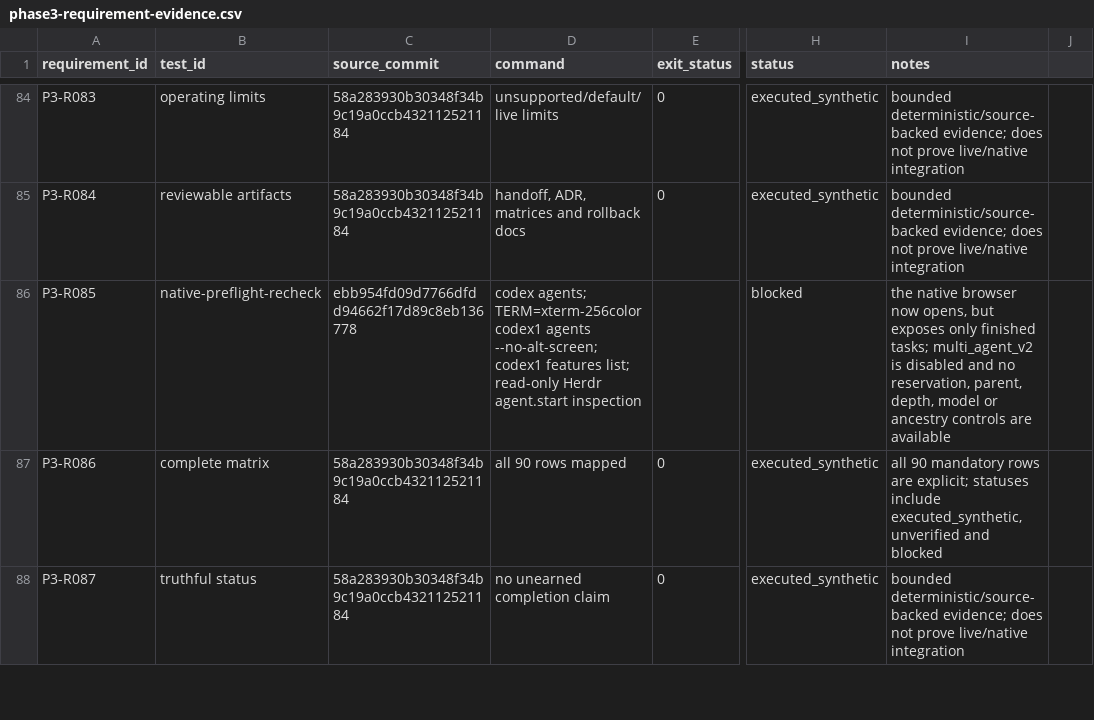
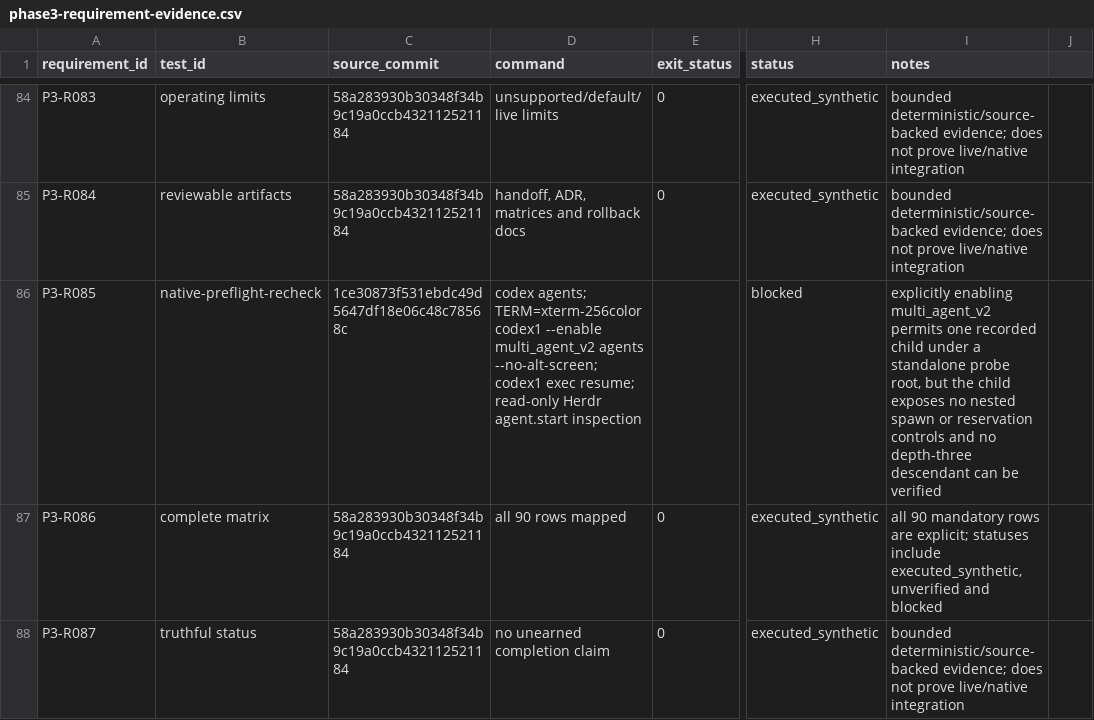
Before and after one commit to AI-Ascension/ascension-context-console, a CSV file: docs/evidence/phase3-requirement-evidence.csv, drawn as a sheet; only a part is shown, gaps mark what is left out; the diff names each change by its address in the sheet, - before the commit and + after, or states it on an @@ line.

Commit message:
Document nested multi-agent v2 limitation

```diff
--- a/docs/evidence/phase3-requirement-evidence.csv
+++ b/docs/evidence/phase3-requirement-evidence.csv
-C86 (source_commit): ebb954fd09d7766dfdd94662f17d89c8eb136778
+C86 (source_commit): 1ce30873f531ebdc49d5647df18e06c48c78568c
-D86 (command): …TERM=xterm-256color codex1 agents --no-alt-screen; codex1 features list; read-only Herdr…
+D86 (command): …TERM=xterm-256color codex1 --enable multi_agent_v2 agents --no-alt-screen; codex1 exec resume; read-only Herdr…
-I86 (notes): the native browser now opens, but exposes only finished tasks; multi_agent_v2 is disabled and no reservation, parent, depth, model or ancestry controls are available
+I86 (notes): explicitly enabling multi_agent_v2 permits one recorded child under a standalone probe root, but the child exposes no nested spawn or reservation controls and no depth-three descendant can be verified
```
Also changed, not shown: 1 other file.
